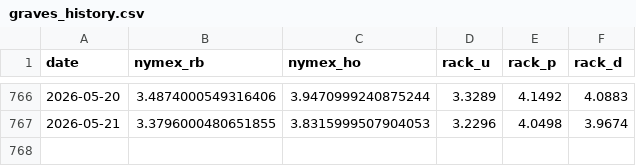
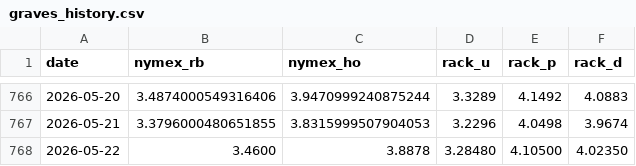
Before and after one commit to armaanmoosani/rbob-fuel-tracker, a CSV file: data/graves_history.csv, drawn as a sheet; only a part is shown, gaps mark what is left out; the diff names each change by its address in the sheet, - before the commit and + after, or states it on an @@ line.

```diff
--- a/data/graves_history.csv
+++ b/data/graves_history.csv
+row 768: 2026-05-22 | 3.4600 | 3.8878 | 3.28480 | 4.10500 | 4.02350
```
